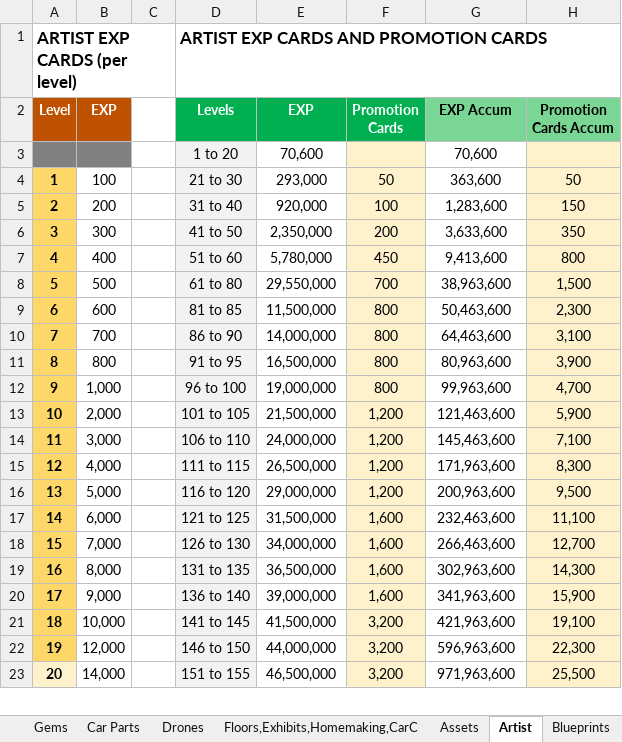
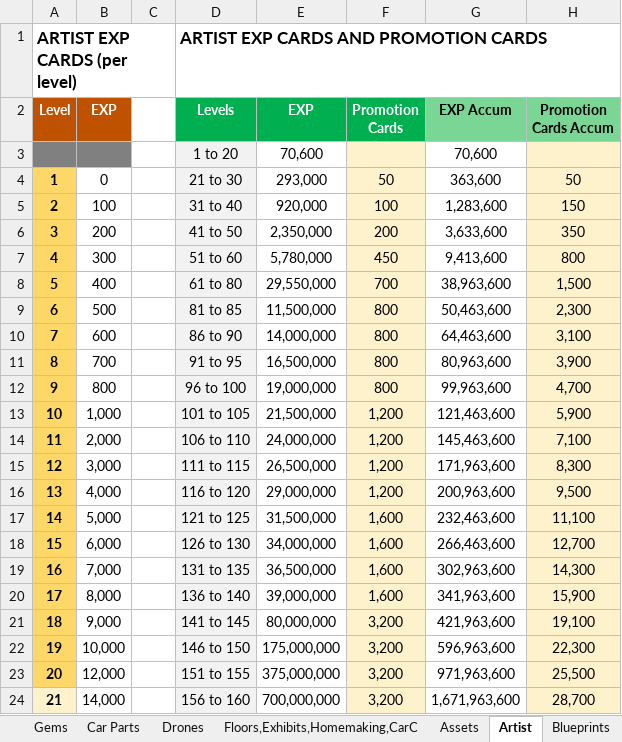
Before and after one commit to IamClumsy/apexgirlcalculator, an Excel workbook: src/apex girl calculator.xlsx, sheet Artist, drawn as a sheet; only a part is shown; values as stored, in another font and other column widths than the file's, no borders; addresses are those after the commit; the diff covers the shown part only; the diff names each change by its address in the sheet, - before the commit and + after, or states it on an @@ line.

```diff
--- a/src/apex girl calculator.xlsx (sheet Artist)
+++ b/src/apex girl calculator.xlsx (sheet Artist)
-B4 (EXP): 100
+B4 (EXP): 0
-B5 (EXP): 200
+B5 (EXP): 100
-B6 (EXP): 300
+B6 (EXP): 200
-B7 (EXP): 400
+B7 (EXP): 300
-B8 (EXP): 500
+B8 (EXP): 400
-B9 (EXP): 600
+B9 (EXP): 500
-B10 (EXP): 700
+B10 (EXP): 600
-B11 (EXP): 800
+B11 (EXP): 700
-B12 (EXP): 1,000
+B12 (EXP): 800
-B13 (EXP): 2,000
+B13 (EXP): 1,000
-B14 (EXP): 3,000
+B14 (EXP): 2,000
-B15 (EXP): 4,000
+B15 (EXP): 3,000
-B16 (EXP): 5,000
+B16 (EXP): 4,000
-B17 (EXP): 6,000
+B17 (EXP): 5,000
-B18 (EXP): 7,000
+B18 (EXP): 6,000
-B19 (EXP): 8,000
+B19 (EXP): 7,000
-B20 (EXP): 9,000
+B20 (EXP): 8,000
+row 21: 18 | 9,000 |  | 141 to 145 | 80,000,000 | 3,200 | 421,963,600 | 19,100
@@ column A (Level) renumbered between rows 22 and 143 @@
-D22 (Levels): 141 to 145
+D22 (Levels): 146 to 150
-E22 (EXP): 41,500,000
+E22 (EXP): 175,000,000
-G22 (EXP Accum): 421,963,600
+G22 (EXP Accum): 596,963,600
-H22 (Promotion Cards Accum): 19,100
+H22 (Promotion Cards Accum): 22,300
-D23 (Levels): 146 to 150
+D23 (Levels): 151 to 155
-E23 (EXP): 44,000,000
+E23 (EXP): 375,000,000
-G23 (EXP Accum): 596,963,600
+G23 (EXP Accum): 971,963,600
-H23 (Promotion Cards Accum): 22,300
+H23 (Promotion Cards Accum): 25,500
-D24 (Levels): 151 to 155
+D24 (Levels): 156 to 160
-E24 (EXP): 46,500,000
+E24 (EXP): 700,000,000
-G24 (EXP Accum): 971,963,600
+G24 (EXP Accum): 1,671,963,600
-H24 (Promotion Cards Accum): 25,500
+H24 (Promotion Cards Accum): 28,700
```
Also changed, not shown: 1 removed row, 5 edited cells and cell formats elsewhere in this sheet.
